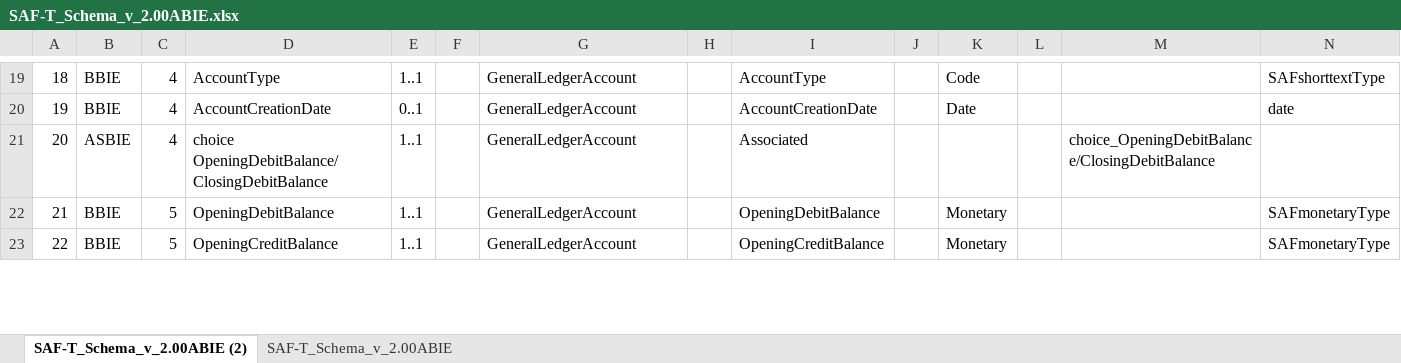
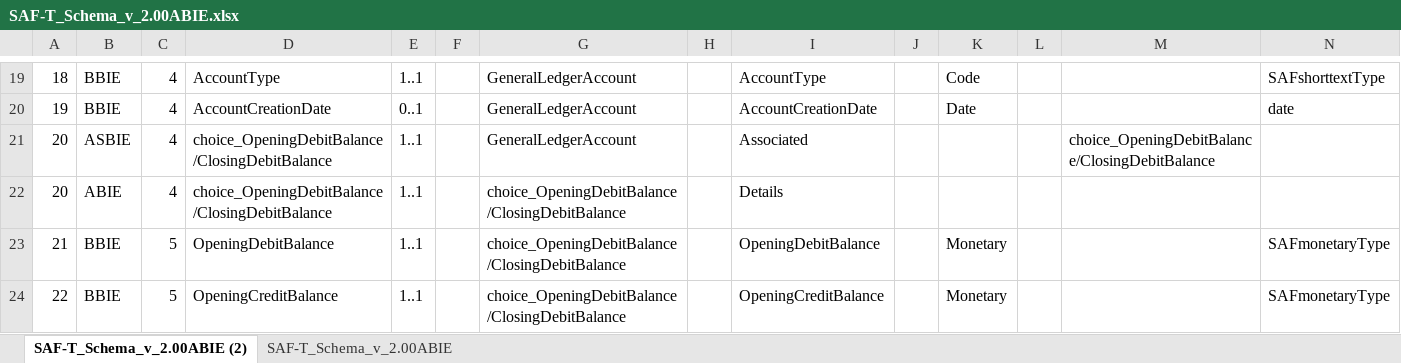
Before and after one commit to pontsoleil/Standard_Formats, an Excel workbook: data/SAF-T/SAF-T_Schema_v_2.00ABIE.xlsx, sheet SAF-T_Schema_v_2.00ABIE (2), drawn as a sheet; only a part is shown, gaps mark what is left out; values as stored, in another font and other column widths than the file's, no borders; conditional formats not drawn; addresses are those after the commit; rows hold the shown columns only; the diff covers the shown part only; the diff names each change by its address in the sheet, - before the commit and + after, or states it on an @@ line.

Commit message:
Update SAF-T_Schema_v_2.00ABIE.xlsx

```diff
--- a/data/SAF-T/SAF-T_Schema_v_2.00ABIE.xlsx (sheet SAF-T_Schema_v_2.00ABIE (2))
+++ b/data/SAF-T/SAF-T_Schema_v_2.00ABIE.xlsx (sheet SAF-T_Schema_v_2.00ABIE (2))
-D21: choice OpeningDebitBalance/ClosingDebitBalance
+D21: choice_OpeningDebitBalance/ClosingDebitBalance
+row 22: 20 | ABIE | 4 | choice_OpeningDebitBalance/ClosingDebitBalance | 1..1 |  | choice_OpeningDebitBalance/ClosingDebitBalance |  | Details
-G23:G24: GeneralLedgerAccount
+G23:G24: choice_OpeningDebitBalance/ClosingDebitBalance
```
Also changed, not shown: 8 added rows and 48 edited cells elsewhere in this sheet.
